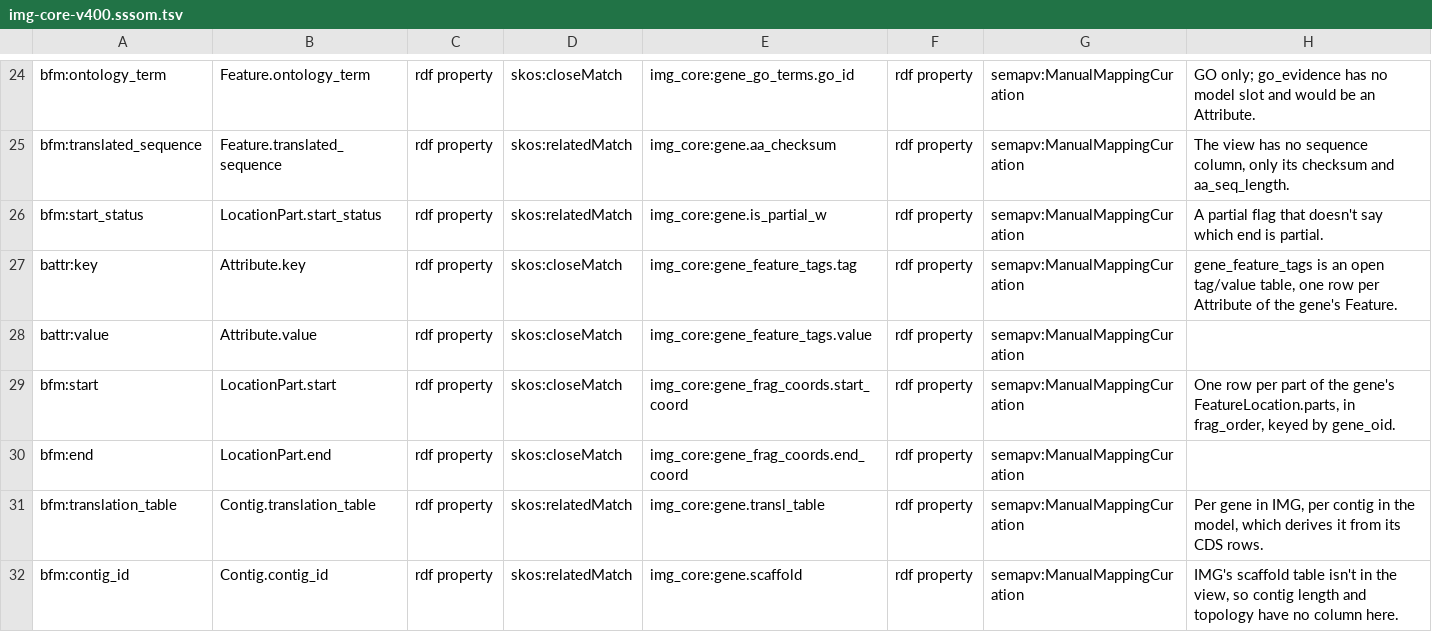
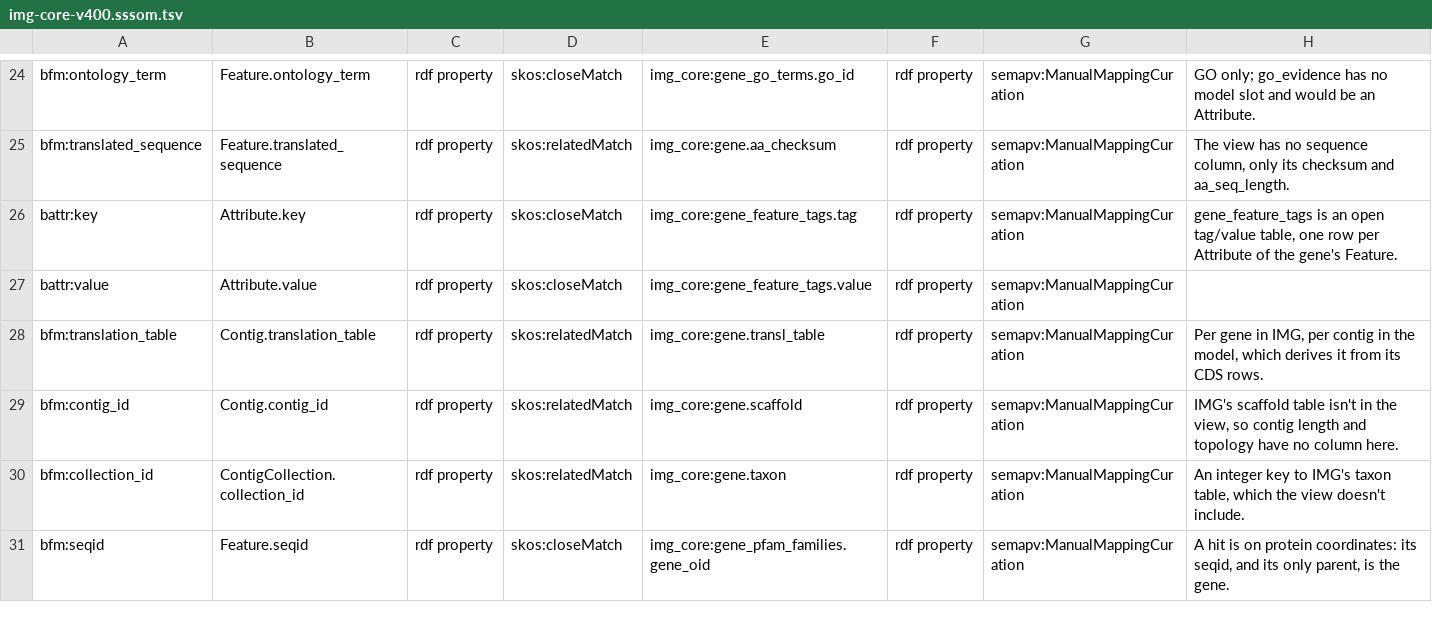
Before and after one commit to turbomam/feature-table-corpus, a TSV file: model/crosswalks/img-core-v400.sssom.tsv, drawn as a sheet; only a part is shown, gaps mark what is left out; the shorter side is filled out with more unchanged rows; the diff names each change by its address in the sheet, - before the commit and + after, or states it on an @@ line.

Commit message:
Leave gene locations out of the IMG crosswalk until they can build a valid LocationPart
gene_frag_coords has no seqid, strand or endpoint status; issue 119 tracks it.
The required-slot test now covers every struct a table maps into.

```diff
--- a/model/crosswalks/img-core-v400.sssom.tsv
+++ b/model/crosswalks/img-core-v400.sssom.tsv
-row 26: bfm:start_status | LocationPart.start_status | rdf property | skos:relatedMatch | img_core:gene.is_partial_w | rdf property | semapv:ManualMappingCuration | A partial flag that doesn't say which end is partial.
-row 29: bfm:start | LocationPart.start | rdf property | skos:closeMatch | img_core:gene_frag_coords.start_coord | rdf property | semapv:ManualMappingCuration | One row per part of the gene's FeatureLocation.parts, in frag_order, keyed by gene_oid.
-row 30: bfm:end | LocationPart.end | rdf property | skos:closeMatch | img_core:gene_frag_coords.end_coord | rdf property | semapv:ManualMappingCuration
```
Also changed, not shown: 2 other files.
